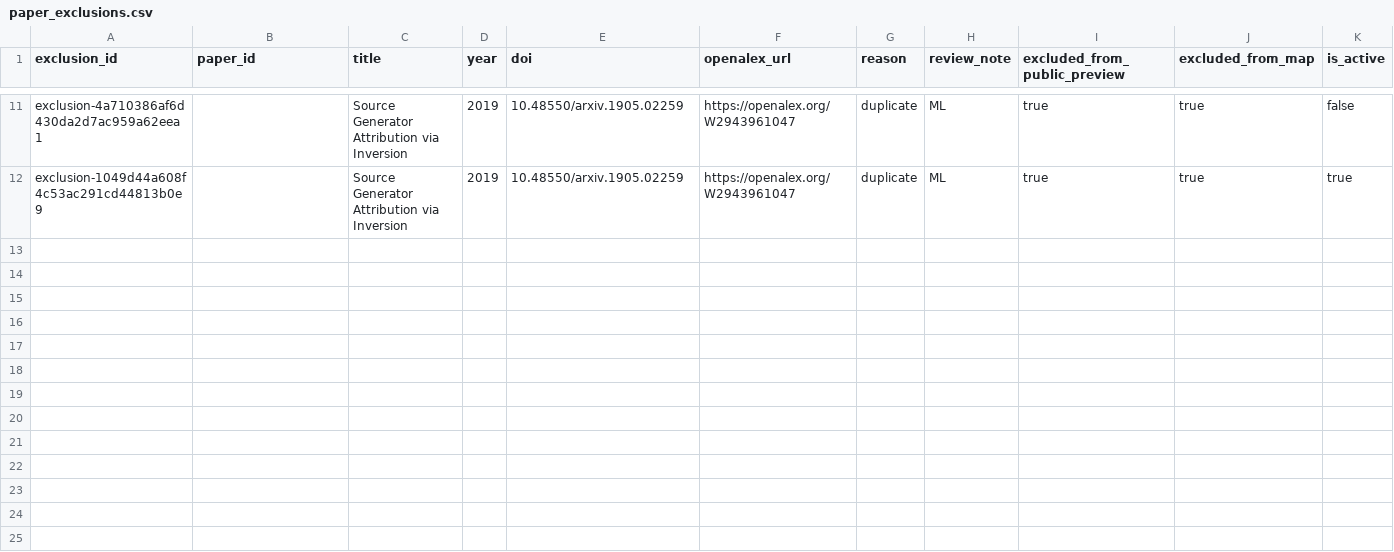
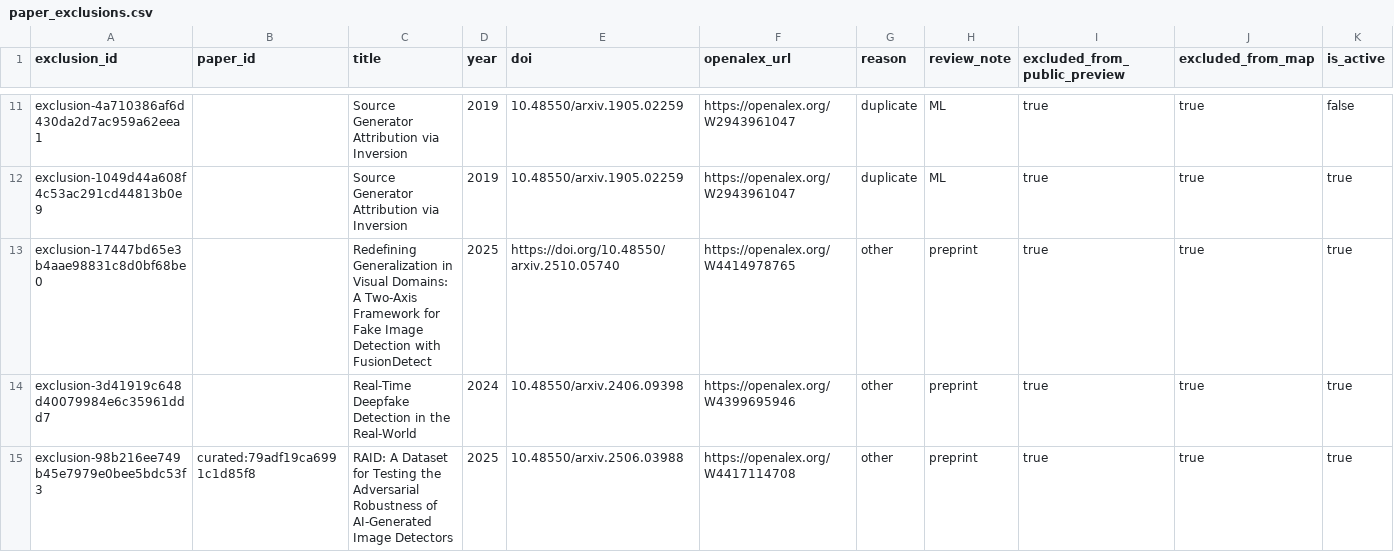
Before and after one commit to meiling-fdu/synthetic-image-research-map, a CSV file: data/curated/paper_exclusions.csv, drawn as a sheet; only a part is shown, gaps mark what is left out; rows hold the shown columns only; the diff covers the shown part only; the diff names each change by its address in the sheet, - before the commit and + after, or states it on an @@ line.

Commit message:
Update curated data and public preview 2026-07-13 23:31

```diff
--- a/data/curated/paper_exclusions.csv
+++ b/data/curated/paper_exclusions.csv
+row 13: exclusion-17447bd65e3b4aae98831c8d0bf68be0 |  | Redefining Generalization in Visual Domains: A Two-Axis Framework for Fake Image Detection with FusionDetect | 2025 | https://doi.org/10.48550/arxiv.2510.05740 | https://openalex.org/W4414978765 | other | preprint | true | true | true
+row 14: exclusion-3d41919c648d40079984e6c35961ddd7 |  | Real-Time Deepfake Detection in the Real-World | 2024 | 10.48550/arxiv.2406.09398 | https://openalex.org/W4399695946 | other | preprint | true | true | true
+row 15: exclusion-98b216ee749b45e7979e0bee5bdc53f3 | curated:79adf19ca6991c1d85f8 | RAID: A Dataset for Testing the Adversarial Robustness of AI-Generated Image Detectors | 2025 | 10.48550/arxiv.2506.03988 | https://openalex.org/W4417114708 | other | preprint | true | true | true
```
Also changed, not shown: 6 added rows elsewhere in this file, data/curated/institution_aliases.csv, data/manual/key_paper_coverage_report.csv, 11 other files.
